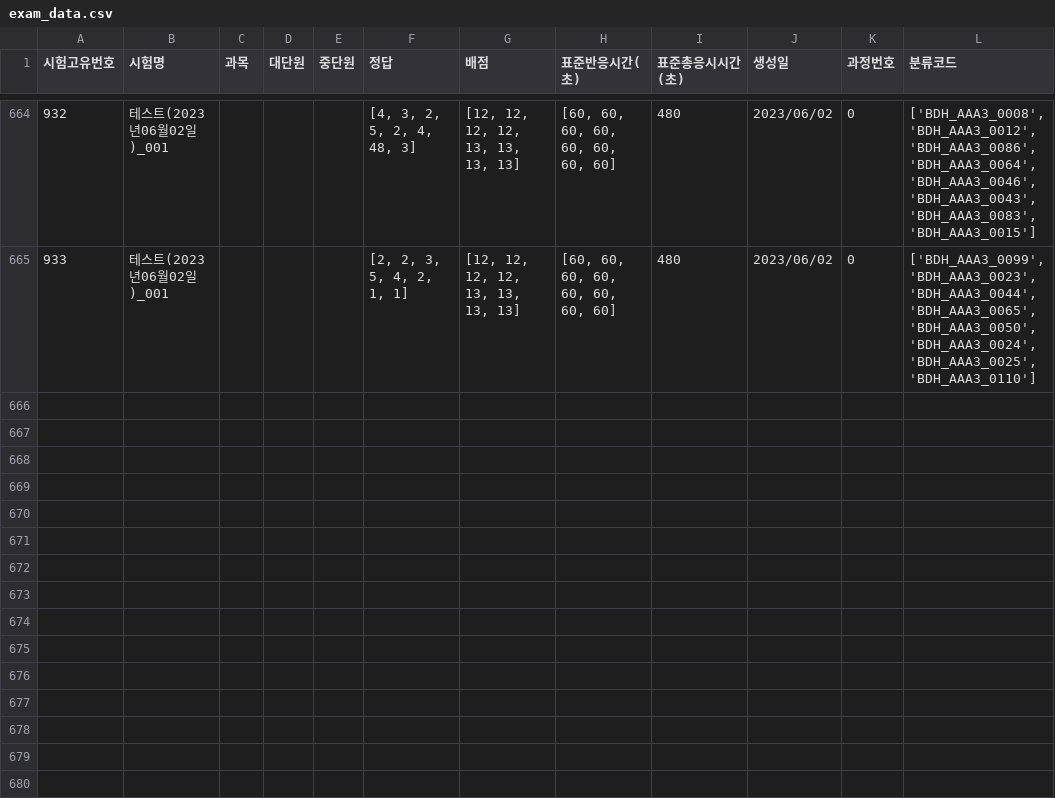
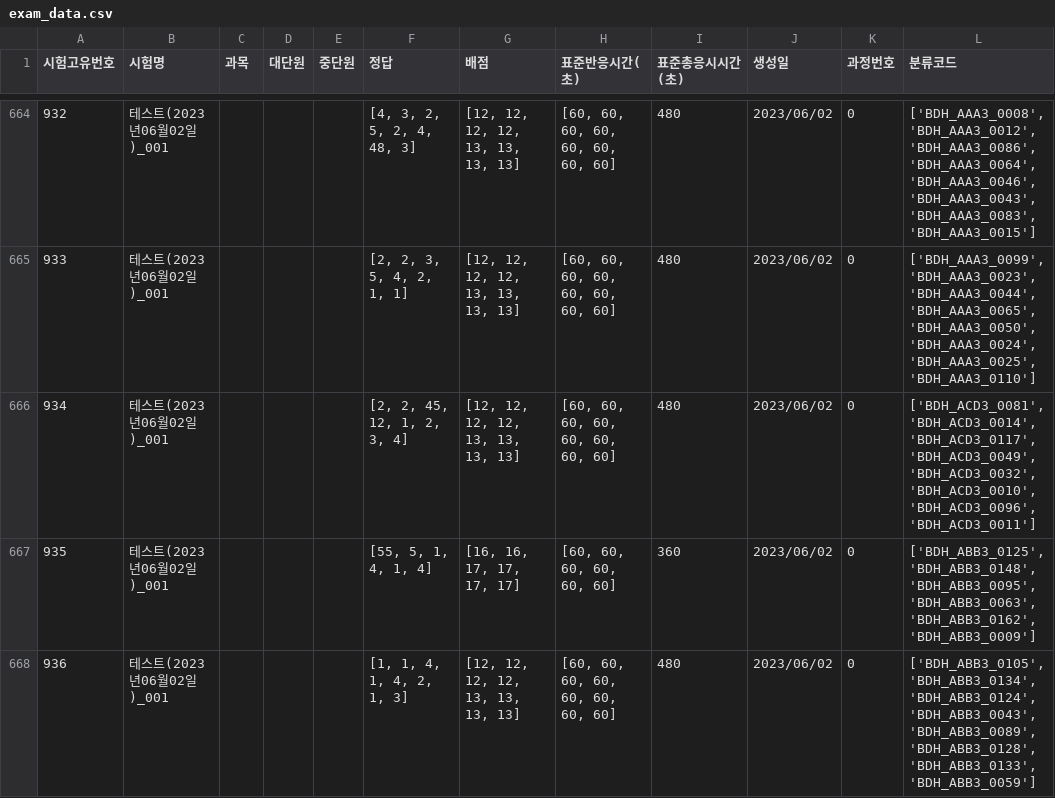
Before and after one commit to JulimPark/streamlit_second, a CSV file: exam_data.csv, drawn as a sheet; only a part is shown, gaps mark what is left out.

Commit message:
2023-6-2 12:23:15

```diff
--- a/exam_data.csv
+++ b/exam_data.csv
@@ -665 +665,4 @@
 933,테스트(2023년06월02일)_001,,,,"[2, 2, 3, 5, 4, 2, 1, 1]","[12, 12, 12, 12, 13, 13, 13, 13]","[60, 60, 60, 60, 60, 60, 60, 60]",480,2023/06/02,0,"['BDH_AAA3_0099', 'BDH_AAA3_0023', 'BDH_AAA3_0044', 'BDH_AAA3_0065', 'BDH_AAA3_0050', 'BDH_AAA3_0024', 'BDH_AAA3_0025', 'BDH_AAA3_0110']"
+934,테스트(2023년06월02일)_001,,,,"[2, 2, 45, 12, 1, 2, 3, 4]","[12, 12, 12, 12, 13, 13, 13, 13]","[60, 60, 60, 60, 60, 60, 60, 60]",480,2023/06/02,0,"['BDH_ACD3_0081', 'BDH_ACD3_0014', 'BDH_ACD3_0117', 'BDH_ACD3_0049', 'BDH_ACD3_0032', 'BDH_ACD3_0010', 'BDH_ACD3_0096', 'BDH_ACD3_0011']"
+935,테스트(2023년06월02일)_001,,,,"[55, 5, 1, 4, 1, 4]","[16, 16, 17, 17, 17, 17]","[60, 60, 60, 60, 60, 60]",360,2023/06/02,0,"['BDH_ABB3_0125', 'BDH_ABB3_0148', 'BDH_ABB3_0095', 'BDH_ABB3_0063', 'BDH_ABB3_0162', 'BDH_ABB3_0009']"
+936,테스트(2023년06월02일)_001,,,,"[1, 1, 4, 1, 4, 2, 1, 3]","[12, 12, 12, 12, 13, 13, 13, 13]","[60, 60, 60, 60, 60, 60, 60, 60]",480,2023/06/02,0,"['BDH_ABB3_0105', 'BDH_ABB3_0134', 'BDH_ABB3_0124', 'BDH_ABB3_0043', 'BDH_ABB3_0089', 'BDH_ABB3_0128', 'BDH_ABB3_0133', 'BDH_ABB3_0059']"
```
